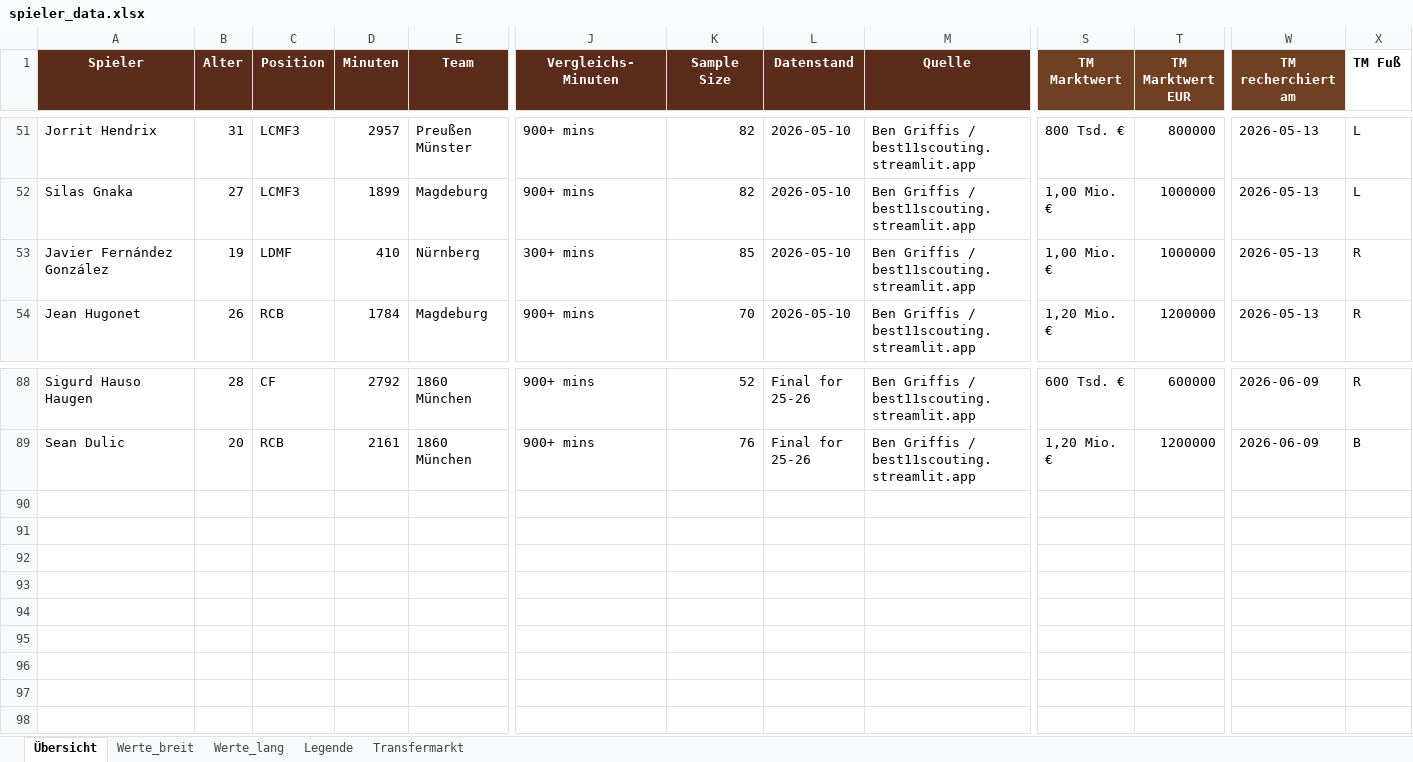
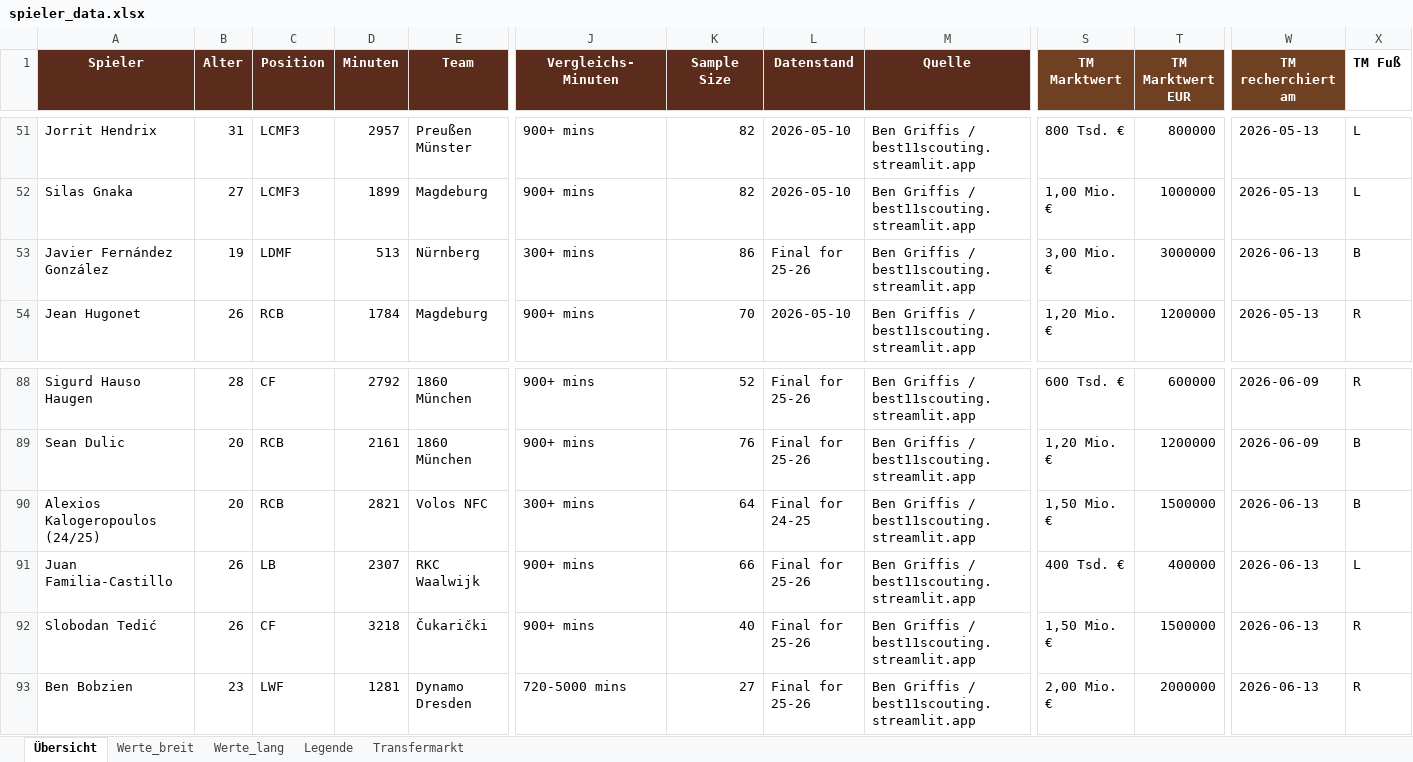
Before and after one commit to thebestianD/fcn_daten_tool, an Excel workbook: spieler_data.xlsx, sheet Übersicht, drawn as a sheet; only a part is shown, gaps mark what is left out; values as stored, in another font and other column widths than the file's, no borders; conditional formats and table styles not drawn; rows hold the shown columns only; the diff names each change by its address in the sheet, - before the commit and + after, or states it on an @@ line.

```diff
--- a/spieler_data.xlsx (sheet Übersicht)
+++ b/spieler_data.xlsx (sheet Übersicht)
-D53 (Minuten): 410
+D53 (Minuten): 513
-K53 (Sample Size): 85
+K53 (Sample Size): 86
-L53 (Datenstand): 2026-05-10
+L53 (Datenstand): Final for 25-26
-S53 (TM Marktwert): 1,00 Mio. €
+S53 (TM Marktwert): 3,00 Mio. €
-T53 (TM Marktwert EUR): 1000000
+T53 (TM Marktwert EUR): 3000000
-W53 (TM recherchiert am): 2026-05-13
+W53 (TM recherchiert am): 2026-06-13
-X53 (TM Fuß): R
+X53 (TM Fuß): B
+row 90: Alexios Kalogeropoulos (24/25) | 20 | RCB | 2821 | Volos NFC | 300+ mins | 64 | Final for 24-25 | Ben Griffis / best11scouting.streamlit.app | 1,50 Mio. € | 1500000 | 2026-06-13 | B
+row 91: Juan Familia-Castillo | 26 | LB | 2307 | RKC Waalwijk | 900+ mins | 66 | Final for 25-26 | Ben Griffis / best11scouting.streamlit.app | 400 Tsd. € | 400000 | 2026-06-13 | L
+row 92: Slobodan Tedić | 26 | CF | 3218 | Čukarički | 900+ mins | 40 | Final for 25-26 | Ben Griffis / best11scouting.streamlit.app | 1,50 Mio. € | 1500000 | 2026-06-13 | R
+row 93: Ben Bobzien | 23 | LWF | 1281 | Dynamo Dresden | 720-5000 mins | 27 | Final for 25-26 | Ben Griffis / best11scouting.streamlit.app | 2,00 Mio. € | 2000000 | 2026-06-13 | R
```
Also changed, not shown: sheet Werte_lang, sheet Werte_breit, sheet Transfermarkt, sheet Legende.
